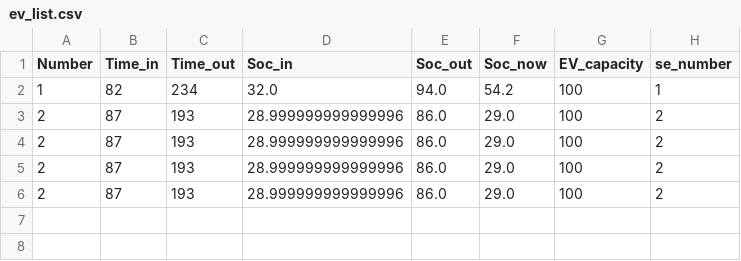
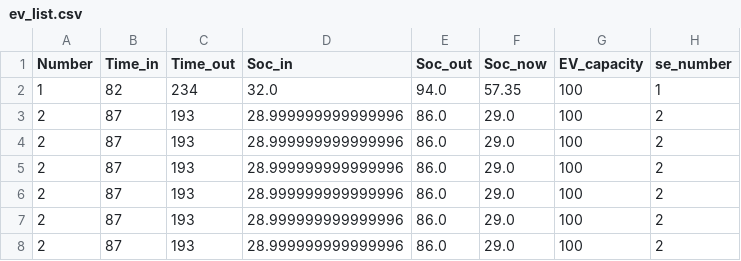
Before and after one commit to zue-hua-lee/2023_NCKU_summer, a CSV file: ROAD/ev_list.csv, drawn as a sheet.

Commit message:
ROAD.2

```diff
--- a/ROAD/ev_list.csv
+++ b/ROAD/ev_list.csv
@@ -1,3 +1,5 @@
 Number,Time_in,Time_out,Soc_in,Soc_out,Soc_now,EV_capacity,se_number
-1,82,234,32.0,94.0,54.2,100,1
+1,82,234,32.0,94.0,57.35,100,1
+2,87,193,28.999999999999996,86.0,29.0,100,2
+2,87,193,28.999999999999996,86.0,29.0,100,2
 2,87,193,28.999999999999996,86.0,29.0,100,2
```
Also changed, not shown: ROAD/charger_power.csv, 3 other files.
